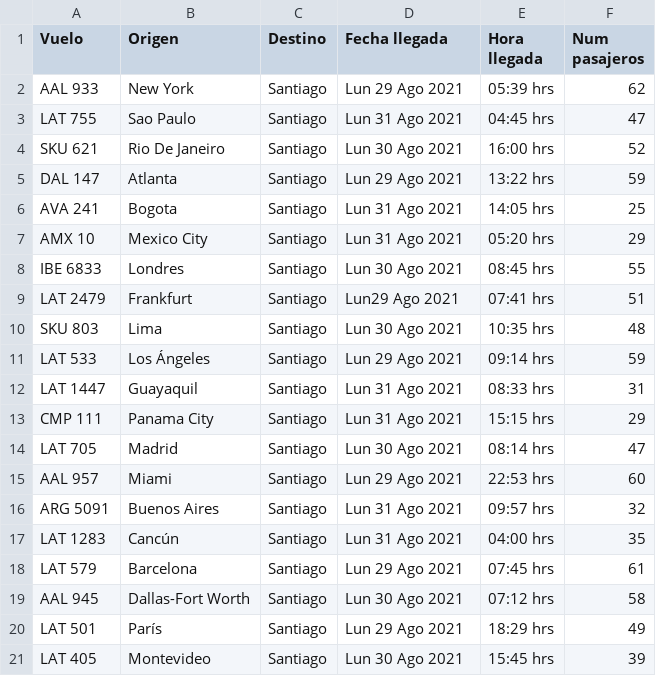
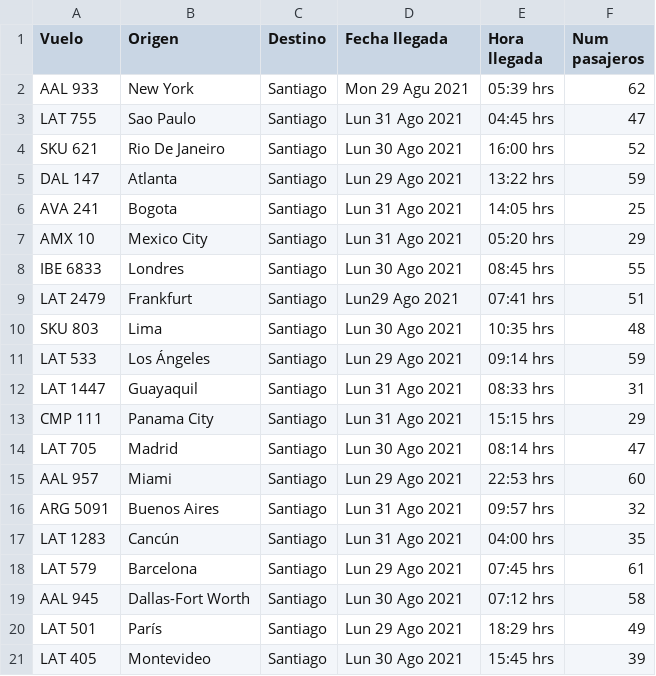
Before and after one commit to freire-l/FindFlight, a CSV file: src/org/luisf/fileHandler/vuelos.csv, drawn as a sheet.

```diff
--- a/src/org/luisf/fileHandler/vuelos.csv
+++ b/src/org/luisf/fileHandler/vuelos.csv
@@ -1,3 +1,3 @@
 Vuelo,Origen,Destino,Fecha llegada,Hora llegada,Num pasajeros
-AAL 933,New York,Santiago,Lun 29 Ago 2021,05:39 hrs,62
+AAL 933,New York,Santiago,Mon 29 Agu 2021,05:39 hrs,62
 LAT 755,Sao Paulo,Santiago,Lun 31 Ago 2021,04:45 hrs,47
```
Also changed, not shown: 2 other files.
